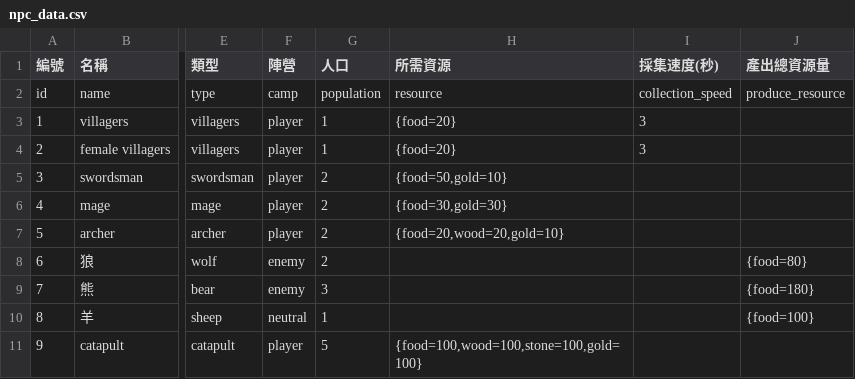
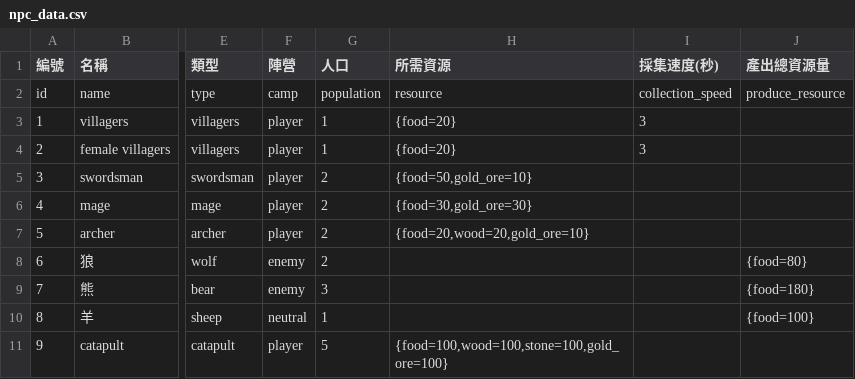
Before and after one commit to myKOF/Diablo-Factory, a CSV file: config/npc_data.csv, drawn as a sheet; only a part is shown, gaps mark what is left out; the diff names each change by its address in the sheet, - before the commit and + after, or states it on an @@ line.

```diff
--- a/config/npc_data.csv
+++ b/config/npc_data.csv
-H5 (所需資源): {food=50,gold=10}
+H5 (所需資源): {food=50,gold_ore=10}
-H6 (所需資源): {food=30,gold=30}
+H6 (所需資源): {food=30,gold_ore=30}
-H7 (所需資源): {food=20,wood=20,gold=10}
+H7 (所需資源): {food=20,wood=20,gold_ore=10}
-H11 (所需資源): {food=100,wood=100,stone=100,gold=100}
+H11 (所需資源): {food=100,wood=100,stone=100,gold_ore=100}
```
Also changed, not shown: config/buildings.csv, config/system_config.csv, 5 other files.
